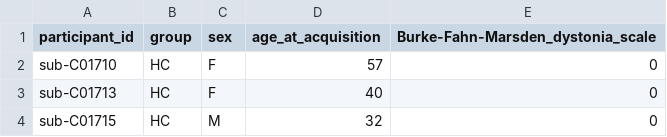
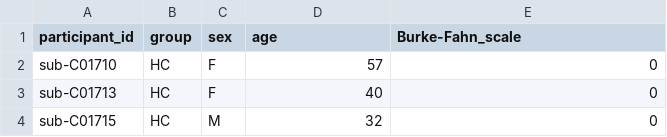
Before and after one commit to OpenNeuroDatasets/ds006395, a TSV file: participants.tsv, drawn as a sheet; only a part is shown.

Commit message:
[OpenNeuro] Recorded changes

```diff
--- a/participants.tsv
+++ b/participants.tsv
@@ -1,2 +1,2 @@
-participant_id	group	sex	age_at_acquisition	Burke-Fahn-Marsden_dystonia_scale
+participant_id	group	sex	age	Burke-Fahn_scale
 sub-C01710	HC	F	57	0
```
